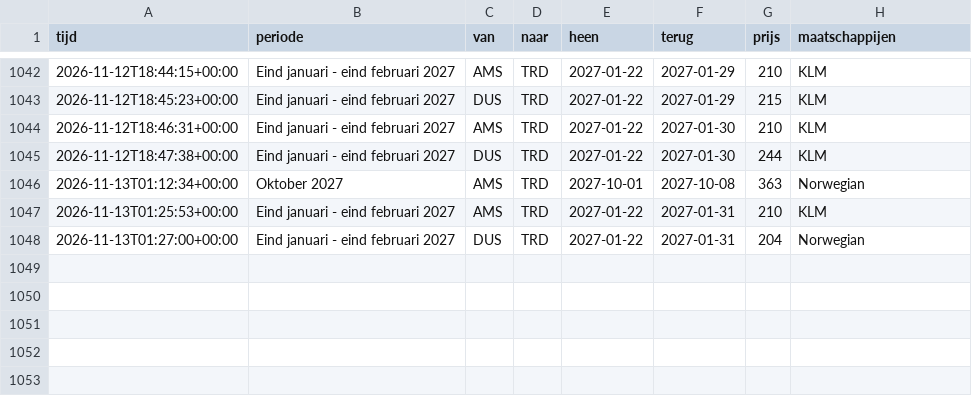
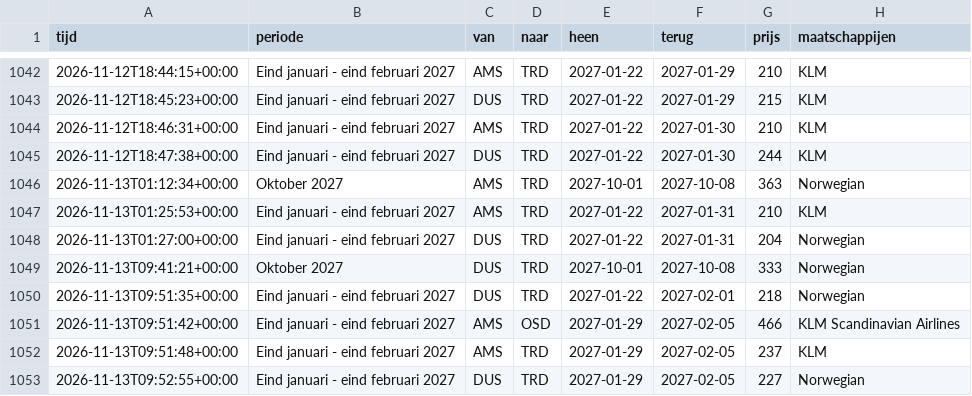
Before and after one commit to froffeltje-maker/vliegprijs-agent, a CSV file: data/geschiedenis.csv, drawn as a sheet; only a part is shown, gaps mark what is left out.

```diff
--- a/data/geschiedenis.csv
+++ b/data/geschiedenis.csv
@@ -1048 +1048,6 @@ tijd,periode,van,naar,heen,terug,prijs,maatschappijen
 2026-11-13T01:27:00+00:00,Eind januari - eind februari 2027,DUS,TRD,2027-01-22,2027-01-31,204,Norwegian
+2026-11-13T09:41:21+00:00,Oktober 2027,DUS,TRD,2027-10-01,2027-10-08,333,Norwegian
+2026-11-13T09:51:35+00:00,Eind januari - eind februari 2027,DUS,TRD,2027-01-22,2027-02-01,218,Norwegian
+2026-11-13T09:51:42+00:00,Eind januari - eind februari 2027,AMS,OSD,2027-01-29,2027-02-05,466,KLM Scandinavian Airlines
+2026-11-13T09:51:48+00:00,Eind januari - eind februari 2027,AMS,TRD,2027-01-29,2027-02-05,237,KLM
+2026-11-13T09:52:55+00:00,Eind januari - eind februari 2027,DUS,TRD,2027-01-29,2027-02-05,227,Norwegian
```
Also changed, not shown: 2 other files.
